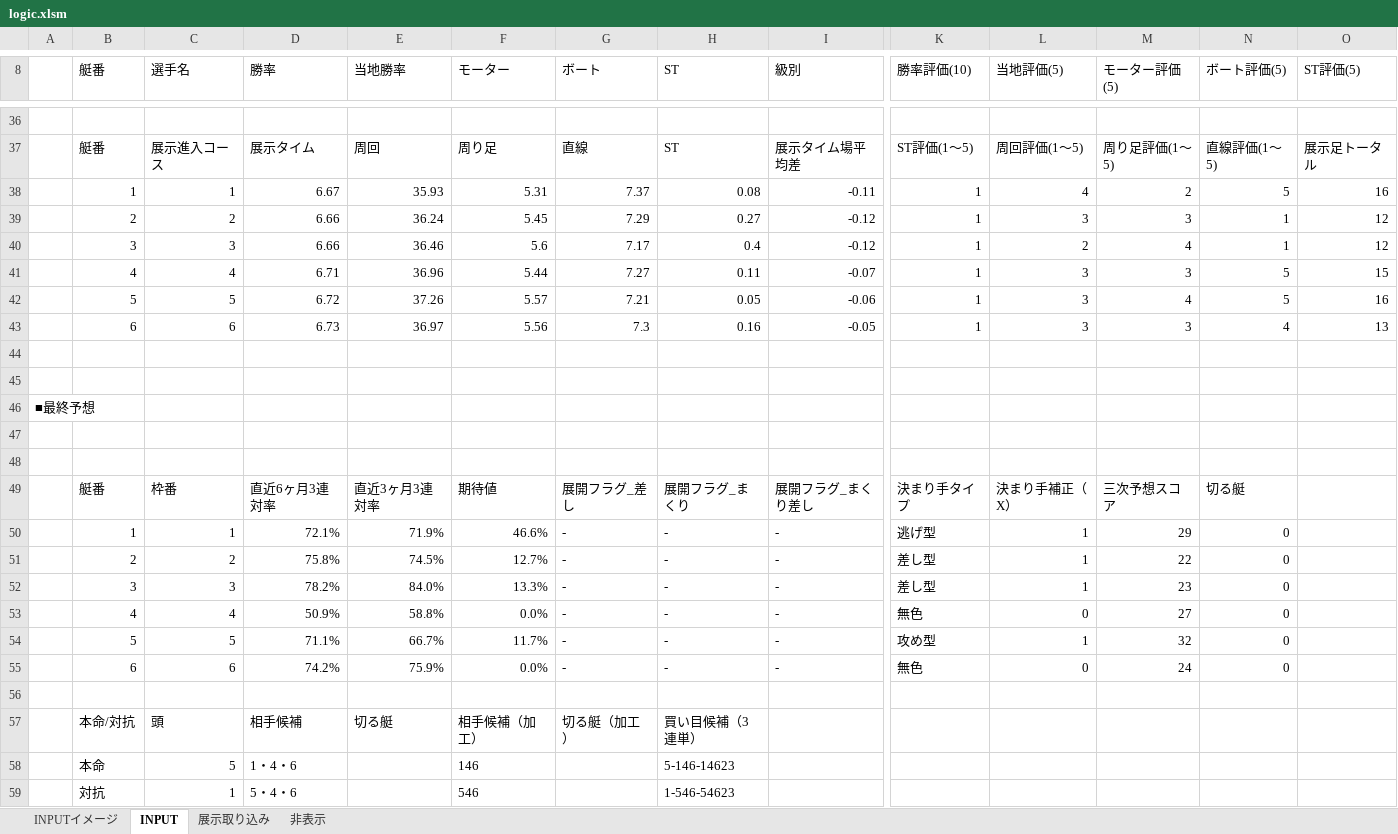
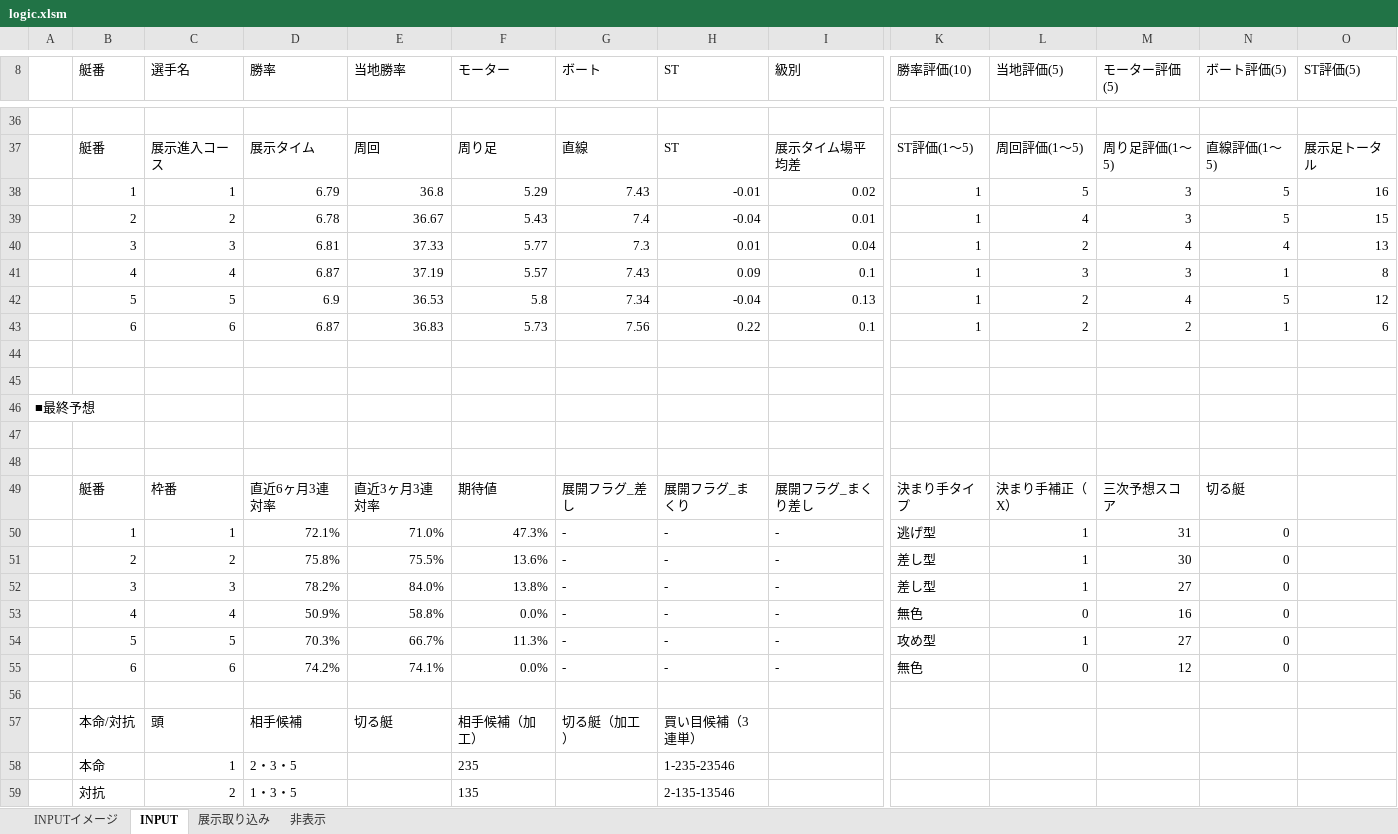
Before and after one commit to miyase428/BoatRaceLogic, an Excel workbook: sample/logic.xlsm, sheet INPUT, drawn as a sheet; only a part is shown, gaps mark what is left out; values as stored, in another font and other column widths than the file's, no borders; charts and pictures not drawn; removed rows and columns are numbered as before the commit, all else as after; rows hold the shown columns only; the diff names each change by its address in the sheet, - before the commit and + after, or states it on an @@ line.

Commit message:
ミニPC版

```diff
--- a/sample/logic.xlsm (sheet INPUT)
+++ b/sample/logic.xlsm (sheet INPUT)
-row 38:  | 1 | 1 | 6.67 | 35.93 | 5.31 | 7.37 | 0.08 | -0.11 | 1 | 4 | 2 | 5 | 16
-row 39:  | 2 | 2 | 6.66 | 36.24 | 5.45 | 7.29 | 0.27 | -0.12 | 1 | 3 | 3 | 1 | 12
-row 40:  | 3 | 3 | 6.66 | 36.46 | 5.6 | 7.17 | 0.4 | -0.12 | 1 | 2 | 4 | 1 | 12
-row 41:  | 4 | 4 | 6.71 | 36.96 | 5.44 | 7.27 | 0.11 | -0.07 | 1 | 3 | 3 | 5 | 15
-row 42:  | 5 | 5 | 6.72 | 37.26 | 5.57 | 7.21 | 0.05 | -0.06 | 1 | 3 | 4 | 5 | 16
-row 43:  | 6 | 6 | 6.73 | 36.97 | 5.56 | 7.3 | 0.16 | -0.05 | 1 | 3 | 3 | 4 | 13
+row 38:  | 1 | 1 | 6.79 | 36.8 | 5.29 | 7.43 | -0.01 | 0.02 | 1 | 5 | 3 | 5 | 16
+row 39:  | 2 | 2 | 6.78 | 36.67 | 5.43 | 7.4 | -0.04 | 0.01 | 1 | 4 | 3 | 5 | 15
+row 40:  | 3 | 3 | 6.81 | 37.33 | 5.77 | 7.3 | 0.01 | 0.04 | 1 | 2 | 4 | 4 | 13
+row 41:  | 4 | 4 | 6.87 | 37.19 | 5.57 | 7.43 | 0.09 | 0.1 | 1 | 3 | 3 | 1 | 8
+row 42:  | 5 | 5 | 6.9 | 36.53 | 5.8 | 7.34 | -0.04 | 0.13 | 1 | 2 | 4 | 5 | 12
+row 43:  | 6 | 6 | 6.87 | 36.83 | 5.73 | 7.56 | 0.22 | 0.1 | 1 | 2 | 2 | 1 | 6
-E50 (当地勝率): 71.9%
+E50 (当地勝率): 71.0%
-F50 (モーター): 46.6%
+F50 (モーター): 47.3%
-M50 (モーター評価(5)): 29
+M50 (モーター評価(5)): 31
-E51 (当地勝率): 74.5%
+E51 (当地勝率): 75.5%
-F51 (モーター): 12.7%
+F51 (モーター): 13.6%
-M51 (モーター評価(5)): 22
+M51 (モーター評価(5)): 30
-F52 (モーター): 13.3%
+F52 (モーター): 13.8%
-M52 (モーター評価(5)): 23
+M52 (モーター評価(5)): 27
-M53 (モーター評価(5)): 27
+M53 (モーター評価(5)): 16
-D54 (勝率): 71.1%
+D54 (勝率): 70.3%
-F54 (モーター): 11.7%
+F54 (モーター): 11.3%
-M54 (モーター評価(5)): 32
+M54 (モーター評価(5)): 27
-E55 (当地勝率): 75.9%
+E55 (当地勝率): 74.1%
-M55 (モーター評価(5)): 24
+M55 (モーター評価(5)): 12
-row 58:  | 本命 | 5 | 1・4・6 |  | 146 |  | 5-146-14623
-row 59:  | 対抗 | 1 | 5・4・6 |  | 546 |  | 1-546-54623
+row 58:  | 本命 | 1 | 2・3・5 |  | 235 |  | 1-235-23546
+row 59:  | 対抗 | 2 | 1・3・5 |  | 135 |  | 2-135-13546
```
